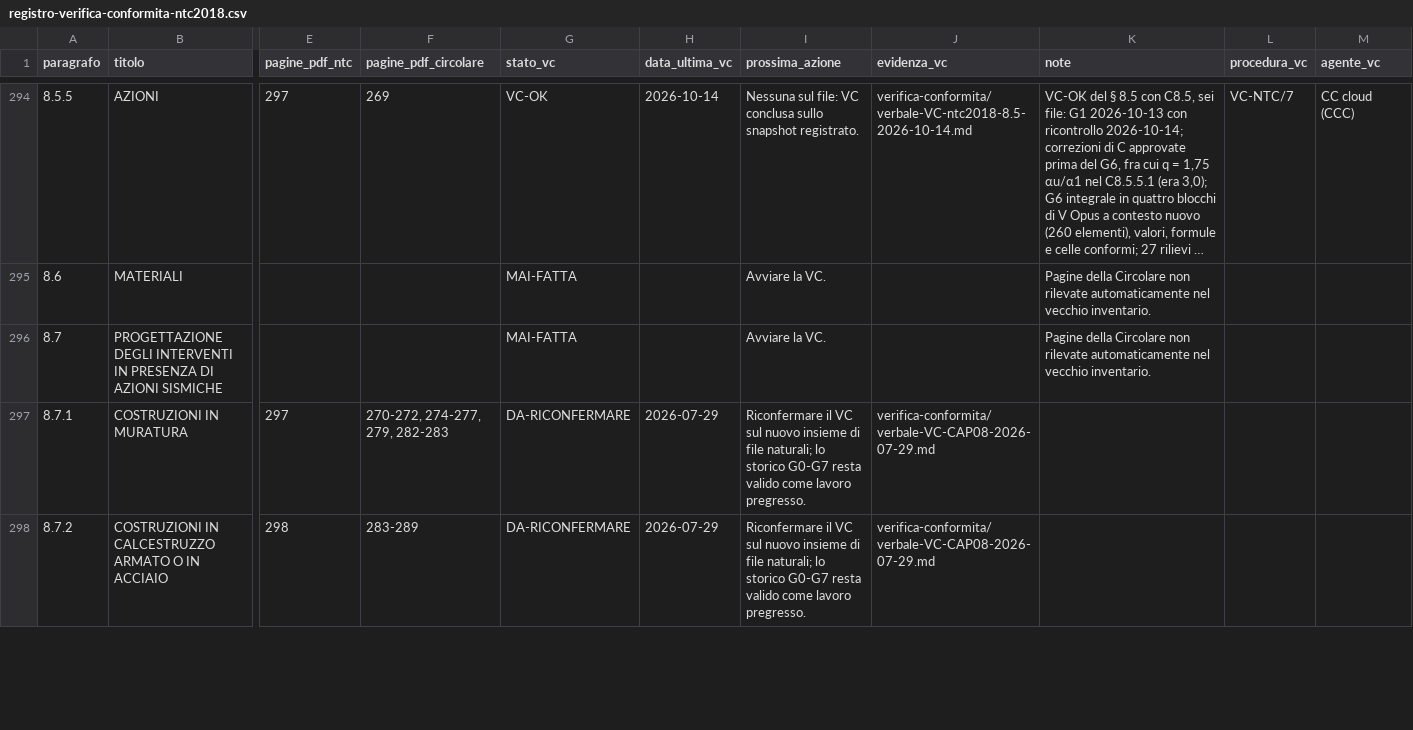
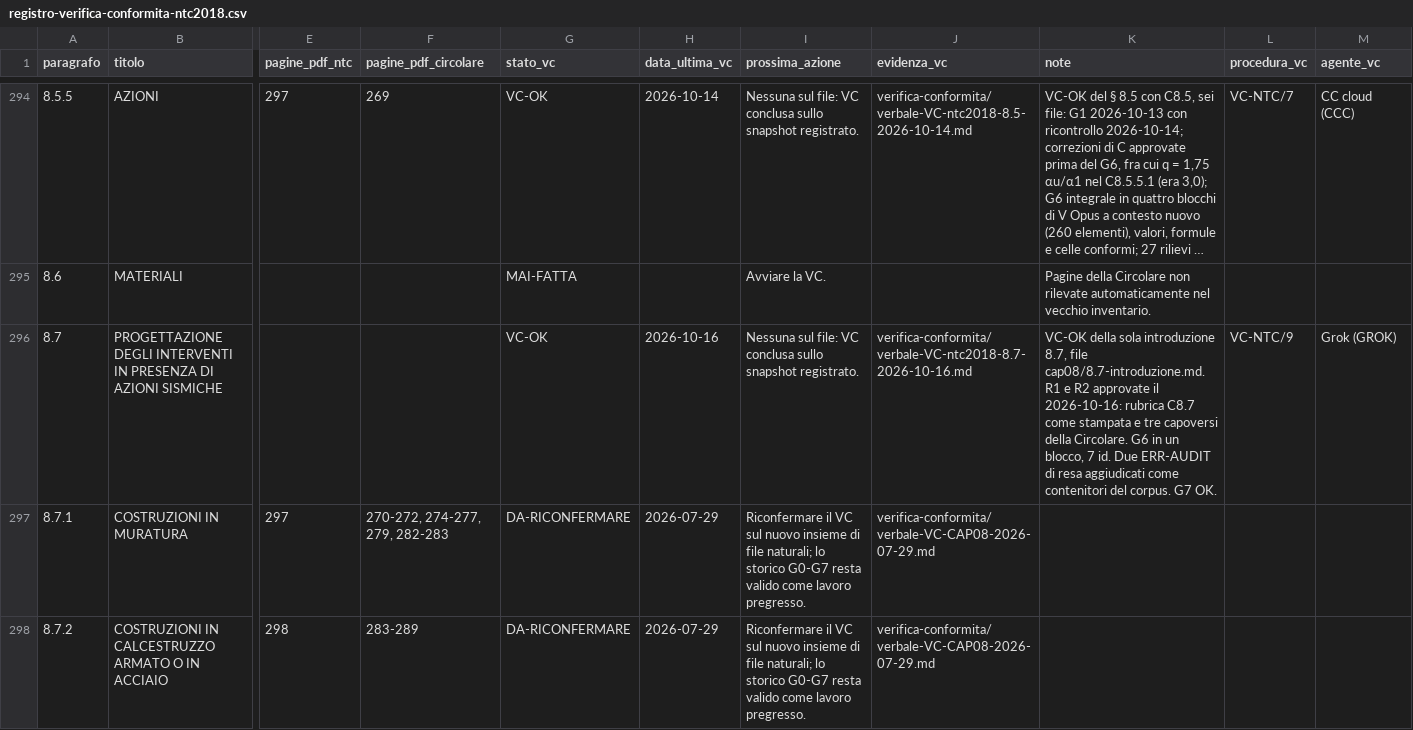
Before and after one commit to sinmar123/ntc2018-markdown, a CSV file: registro-verifica-conformita-ntc2018.csv, drawn as a sheet; only a part is shown, gaps mark what is left out; long unchanged cells end in …; the diff names each change by its address in the sheet, - before the commit and + after, or states it on an @@ line.

Commit message:
VC-OK della sola introduzione 8.7
R1 e R2 approvate il 2026-10-16: rubrica C8.7 come stampata e tre capoversi della Circolare. G6 in un blocco, G7 OK. I due ERR-AUDIT sulla resa sono i contenitori Norma e Circolare del corpus.

```diff
--- a/registro-verifica-conformita-ntc2018.csv
+++ b/registro-verifica-conformita-ntc2018.csv
-G296 (stato_vc): MAI-FATTA
+G296 (stato_vc): VC-OK
-H296 (data_ultima_vc): (empty)
+H296 (data_ultima_vc): 2026-10-16
-I296 (prossima_azione): Avviare la VC.
+I296 (prossima_azione): Nessuna sul file: VC conclusa sullo snapshot registrato.
-J296 (evidenza_vc): (empty)
+J296 (evidenza_vc): verifica-conformita/verbale-VC-ntc2018-8.7-2026-10-16.md
-K296 (note): Pagine della Circolare non rilevate automaticamente nel vecchio inventario.
+K296 (note): VC-OK della sola introduzione 8.7, file cap08/8.7-introduzione.md. R1 e R2 approvate il 2026-10-16: rubrica C8.7 come stampata e tre capoversi della Circolare. G6 in un blocco, 7 id. Due ERR-AUDIT di resa aggiudicati come contenitori del corpus. G7 OK.
-L296 (procedura_vc): (empty)
+L296 (procedura_vc): VC-NTC/9
-M296 (agente_vc): (empty)
+M296 (agente_vc): Grok (GROK)
```
Also changed, not shown: 40 other files.
